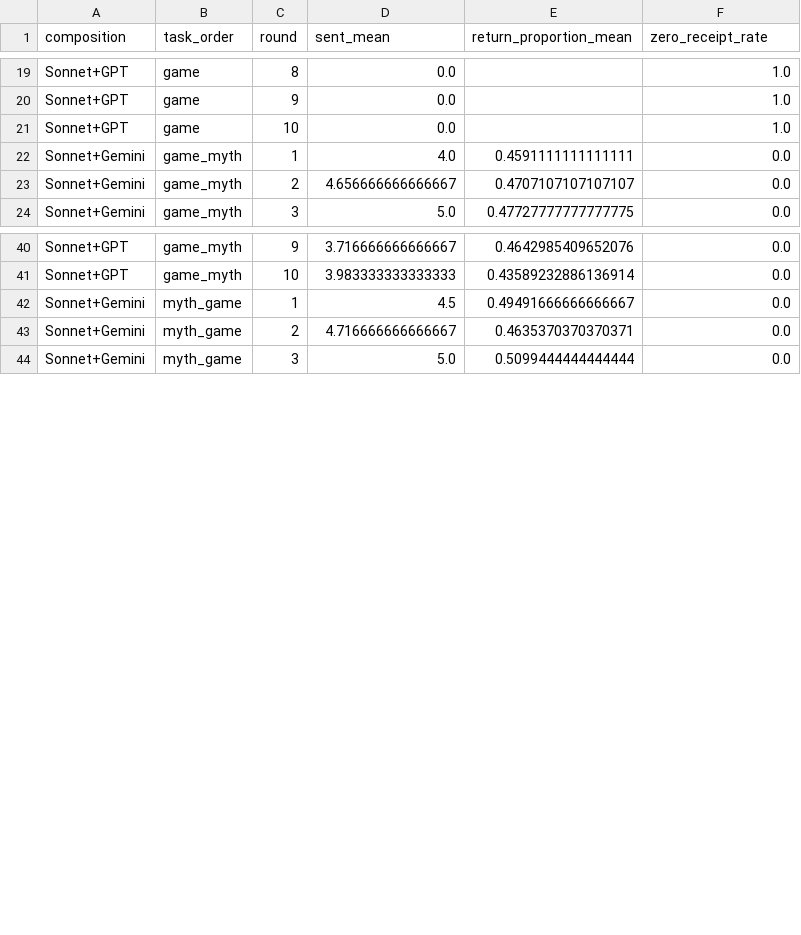
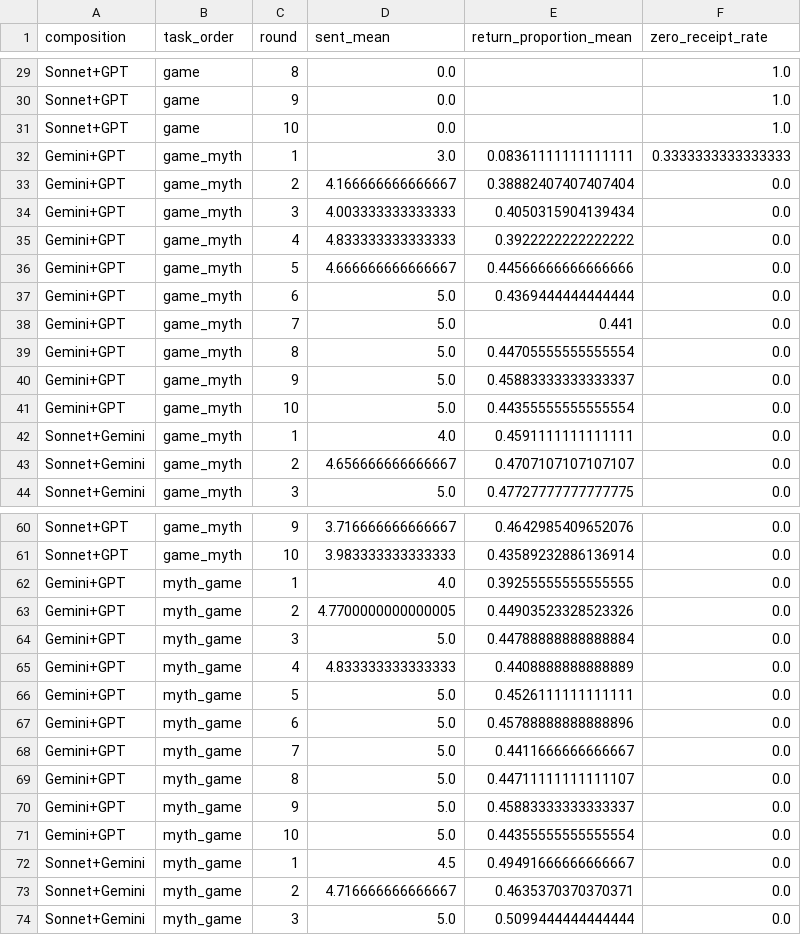
Before and after one commit to aronvallinder/nips-linguistic-evolution-toolkit, a CSV file: docs/figures/mixed_model_dyads_20260917/round_means.csv, drawn as a sheet; only a part is shown, gaps mark what is left out; the diff covers the shown part only.

```diff
--- a/docs/figures/mixed_model_dyads_20260917/round_means.csv
+++ b/docs/figures/mixed_model_dyads_20260917/round_means.csv
@@ -21,2 +31,12 @@ Sonnet+GPT,game,9,0.0,,1.0
 Sonnet+GPT,game,10,0.0,,1.0
+Gemini+GPT,game_myth,1,3.0,0.08361111111111111,0.3333333333333333
+Gemini+GPT,game_myth,2,4.166666666666667,0.38882407407407404,0.0
+Gemini+GPT,game_myth,3,4.003333333333333,0.4050315904139434,0.0
+Gemini+GPT,game_myth,4,4.833333333333333,0.3922222222222222,0.0
+Gemini+GPT,game_myth,5,4.666666666666667,0.44566666666666666,0.0
+Gemini+GPT,game_myth,6,5.0,0.4369444444444444,0.0
+Gemini+GPT,game_myth,7,5.0,0.441,0.0
+Gemini+GPT,game_myth,8,5.0,0.44705555555555554,0.0
+Gemini+GPT,game_myth,9,5.0,0.45883333333333337,0.0
+Gemini+GPT,game_myth,10,5.0,0.44355555555555554,0.0
 Sonnet+Gemini,game_myth,1,4.0,0.4591111111111111,0.0
@@ -41,2 +61,12 @@ Sonnet+GPT,game_myth,9,3.716666666666667,0.4642985409652076,0.0
 Sonnet+GPT,game_myth,10,3.983333333333333,0.43589232886136914,0.0
+Gemini+GPT,myth_game,1,4.0,0.39255555555555555,0.0
+Gemini+GPT,myth_game,2,4.7700000000000005,0.44903523328523326,0.0
+Gemini+GPT,myth_game,3,5.0,0.44788888888888884,0.0
+Gemini+GPT,myth_game,4,4.833333333333333,0.4408888888888889,0.0
+Gemini+GPT,myth_game,5,5.0,0.4526111111111111,0.0
+Gemini+GPT,myth_game,6,5.0,0.45788888888888896,0.0
+Gemini+GPT,myth_game,7,5.0,0.4411666666666667,0.0
+Gemini+GPT,myth_game,8,5.0,0.44711111111111107,0.0
+Gemini+GPT,myth_game,9,5.0,0.45883333333333337,0.0
+Gemini+GPT,myth_game,10,5.0,0.44355555555555554,0.0
 Sonnet+Gemini,myth_game,1,4.5,0.49491666666666667,0.0
```
Also changed, not shown: 10 added rows elsewhere in this file, docs/figures/mixed_model_dyads_20260917/cell_summary.csv, docs/figures/mixed_model_dyads_20260917/family_behaviour.csv, 11 other files.
